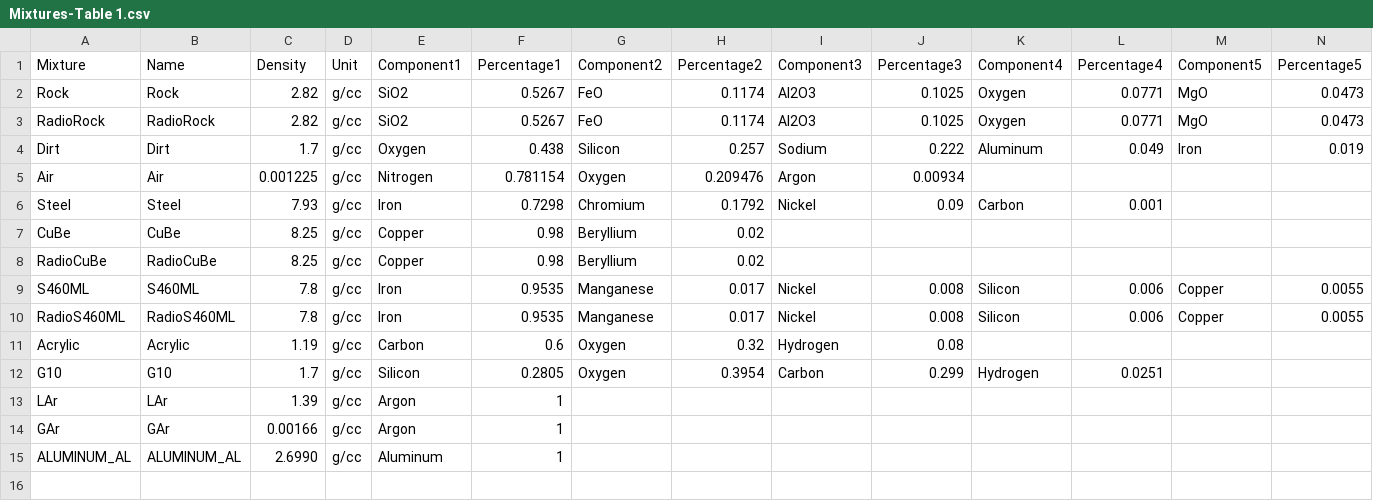
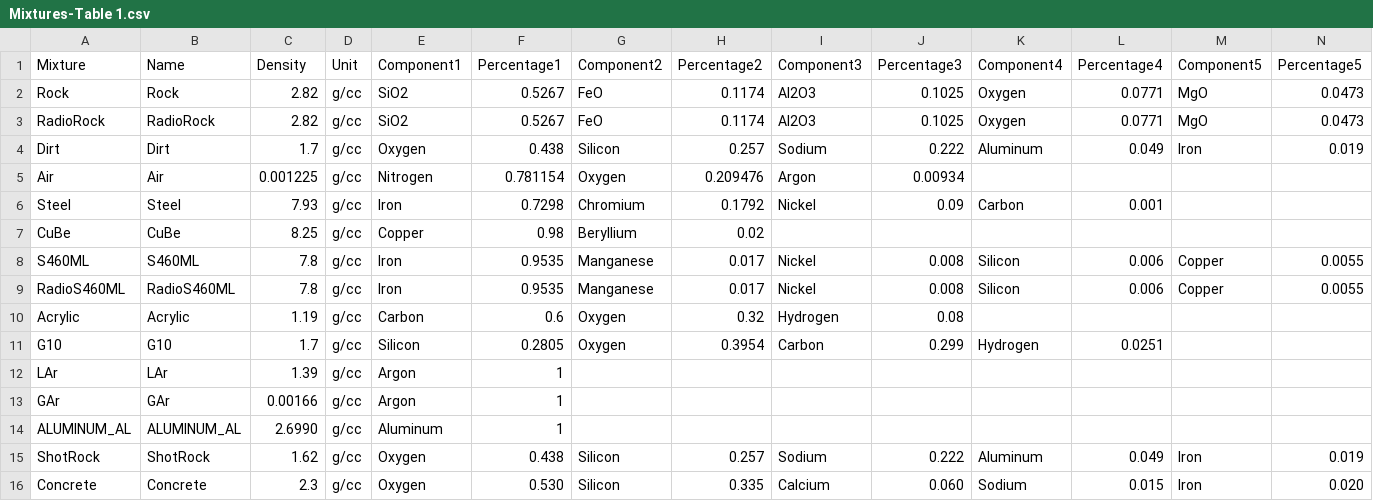
Before and after one commit to DUNE/duneggd, a CSV file: python/duneggd/larfd/MaterialDefinitions/Mixtures-Table 1.csv, drawn as a sheet; only a part is shown; removed rows and columns are numbered as before the commit, all else as after; rows hold the shown columns only; the diff names each change by its address in the sheet, - before the commit and + after, or states it on an @@ line.

Commit message:
Adding shotcrete, concrete and grout to the full geometry

```diff
--- a/python/duneggd/larfd/MaterialDefinitions/Mixtures-Table 1.csv
+++ b/python/duneggd/larfd/MaterialDefinitions/Mixtures-Table 1.csv
-row 8: RadioCuBe | RadioCuBe | 8.25 | g/cc | Copper | 0.98 | Beryllium | 0.02
+row 15: ShotRock | ShotRock | 1.62 | g/cc | Oxygen | 0.438 | Silicon | 0.257 | Sodium | 0.222 | Aluminum | 0.049 | Iron | 0.019
+row 16: Concrete | Concrete | 2.3 | g/cc | Oxygen | 0.530 | Silicon | 0.335 | Calcium | 0.060 | Sodium | 0.015 | Iron | 0.020
```
Also changed, not shown: 5 other files.
